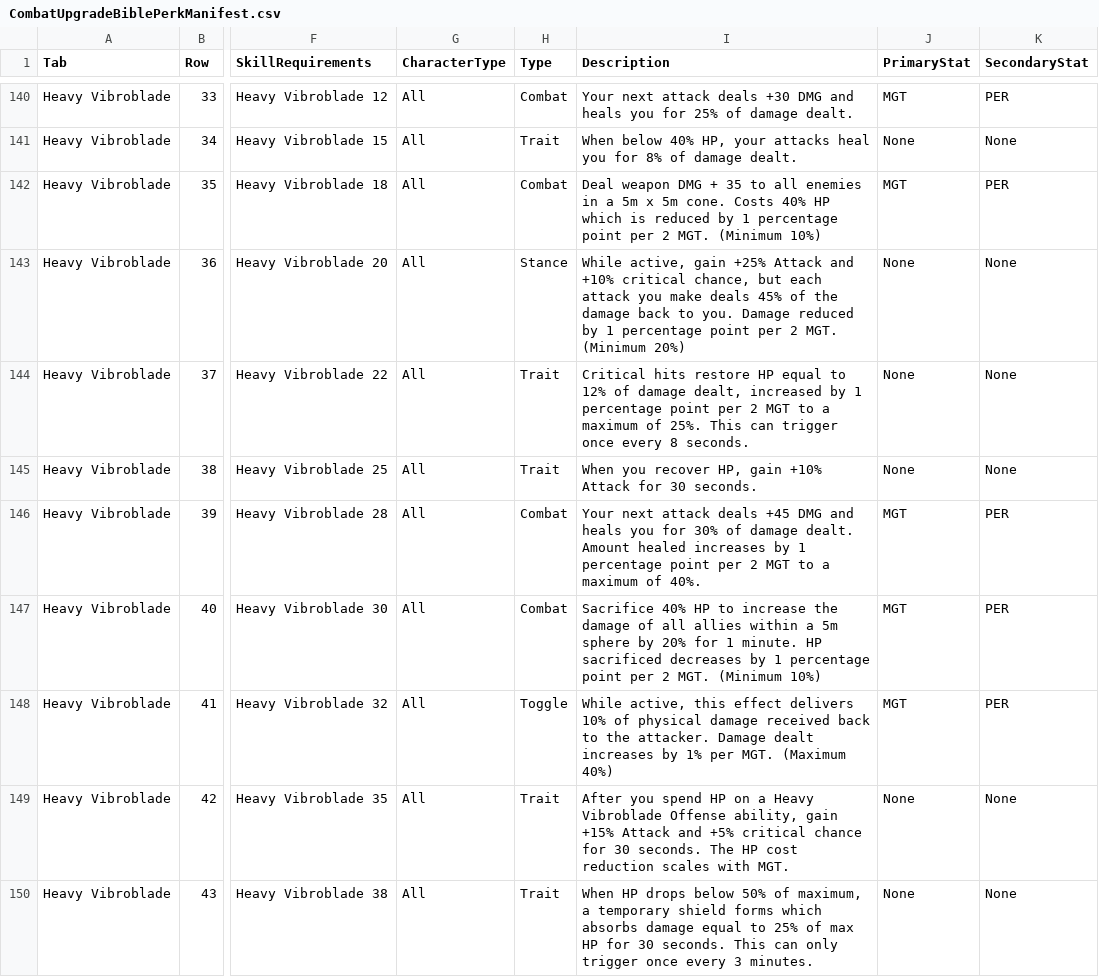
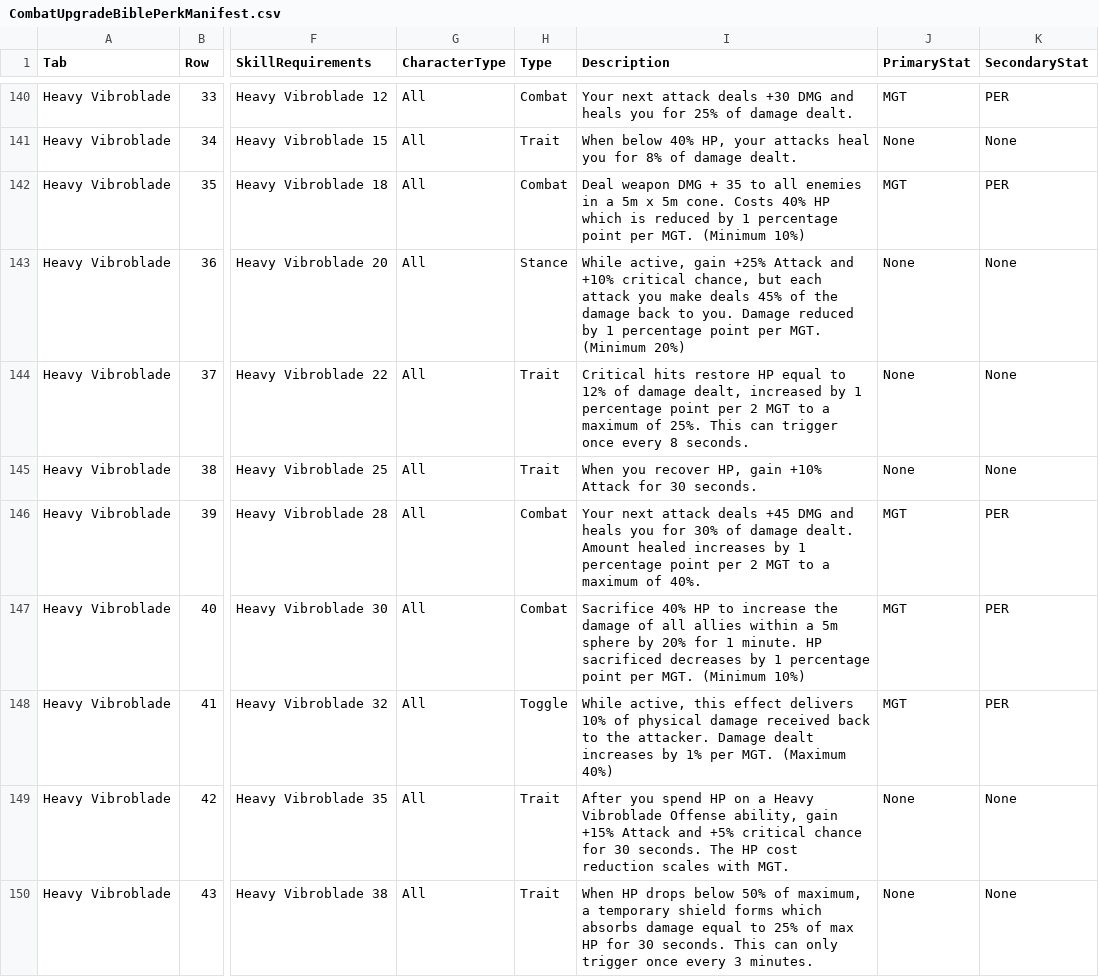
Before and after one commit to zunath/SWLOR_NWN, a CSV file: SWLOR.Game.Server/Readmes/CombatUpgradeBiblePerkManifest.csv, drawn as a sheet; only a part is shown, gaps mark what is left out; the diff names each change by its address in the sheet, - before the commit and + after, or states it on an @@ line.

```diff
--- a/SWLOR.Game.Server/Readmes/CombatUpgradeBiblePerkManifest.csv
+++ b/SWLOR.Game.Server/Readmes/CombatUpgradeBiblePerkManifest.csv
-I142 (Description): …point per 2 MGT. (Minimum…
+I142 (Description): …point per MGT. (Minimum…
-I143 (Description): …point per 2 MGT. (Minimum…
+I143 (Description): …point per MGT. (Minimum…
-I147 (Description): …point per 2 MGT. (Minimum…
+I147 (Description): …point per MGT. (Minimum…
```
Also changed, not shown: SWLOR.Game.Server/Readmes/CombatUpgradeBibleImplementationReview.csv, 4 other files.
